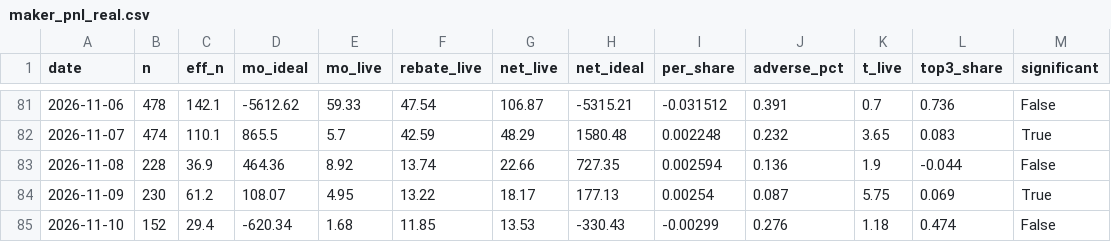
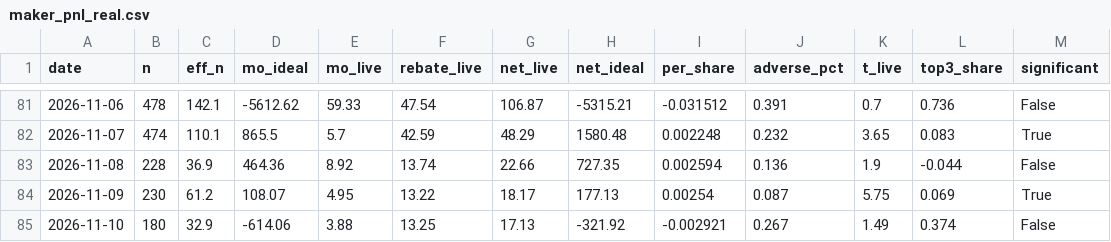
Before and after one commit to Savi-Swar/desk, a CSV file: collected/maker_pnl_real.csv, drawn as a sheet; only a part is shown, gaps mark what is left out.

```diff
--- a/collected/maker_pnl_real.csv
+++ b/collected/maker_pnl_real.csv
@@ -84,2 +84,2 @@ date,n,eff_n,mo_ideal,mo_live,rebate_live,net_live,net_ideal,per_share,adverse_p
 2026-11-09,230,61.2,108.07,4.95,13.22,18.17,177.13,0.00254,0.087,5.75,0.069,True
-2026-11-10,152,29.4,-620.34,1.68,11.85,13.53,-330.43,-0.00299,0.276,1.18,0.474,False
+2026-11-10,180,32.9,-614.06,3.88,13.25,17.13,-321.92,-0.002921,0.267,1.49,0.374,False
```
Also changed, not shown: 1 other file.
